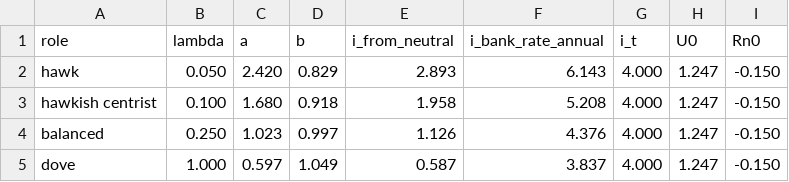
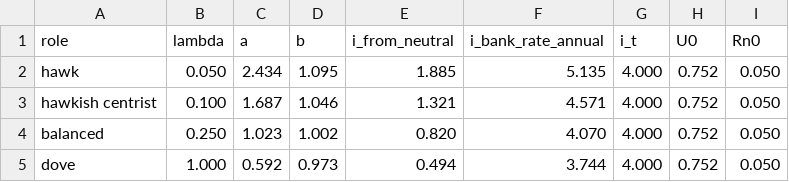
Before and after one commit to Rusteal/EC4436-group-project-code, a CSV file: optimal_i_for_roles_p=.3_i=4.csv, drawn as a sheet.

```diff
--- a/optimal_i_for_roles_p=.3_i=4.csv
+++ b/optimal_i_for_roles_p=.3_i=4.csv
@@ -1,5 +1,5 @@
 role,lambda,a,b,i_from_neutral,i_bank_rate_annual,i_t,U0,Rn0
-hawk,0.050,2.420,0.829,2.893,6.143,4.000,1.247,-0.150
-hawkish centrist,0.100,1.680,0.918,1.958,5.208,4.000,1.247,-0.150
-balanced,0.250,1.023,0.997,1.126,4.376,4.000,1.247,-0.150
-dove,1.000,0.597,1.049,0.587,3.837,4.000,1.247,-0.150
+hawk,0.050,2.434,1.095,1.885,5.135,4.000,0.752,0.050
+hawkish centrist,0.100,1.687,1.046,1.321,4.571,4.000,0.752,0.050
+balanced,0.250,1.023,1.002,0.820,4.070,4.000,0.752,0.050
+dove,1.000,0.592,0.973,0.494,3.744,4.000,0.752,0.050
```
Also changed, not shown: optimal_i_for_roles_p=.2_i=3.75.csv, optimal_i_for_roles_p=.2_i=4.csv, 7 other files.
